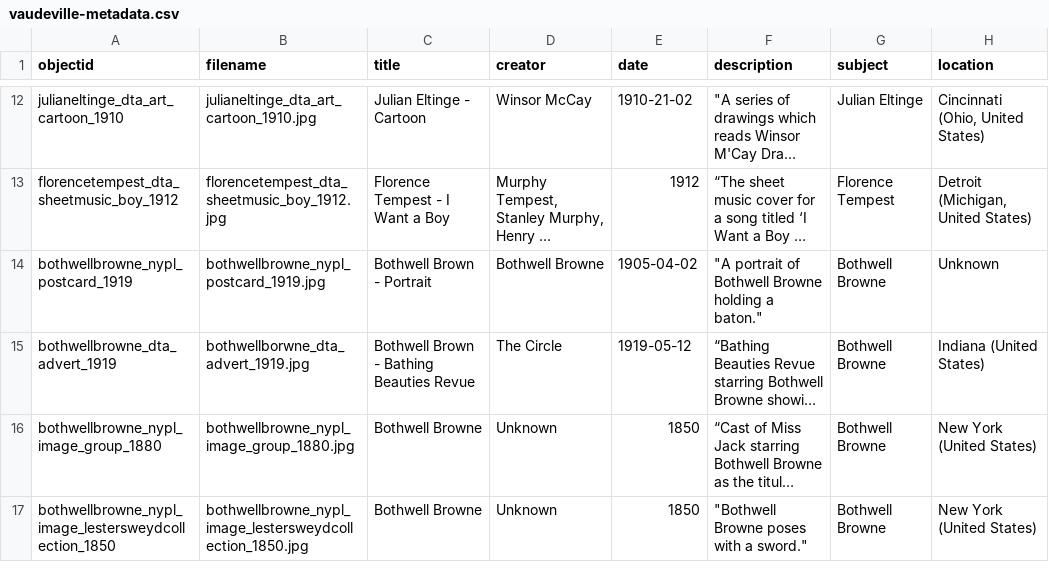
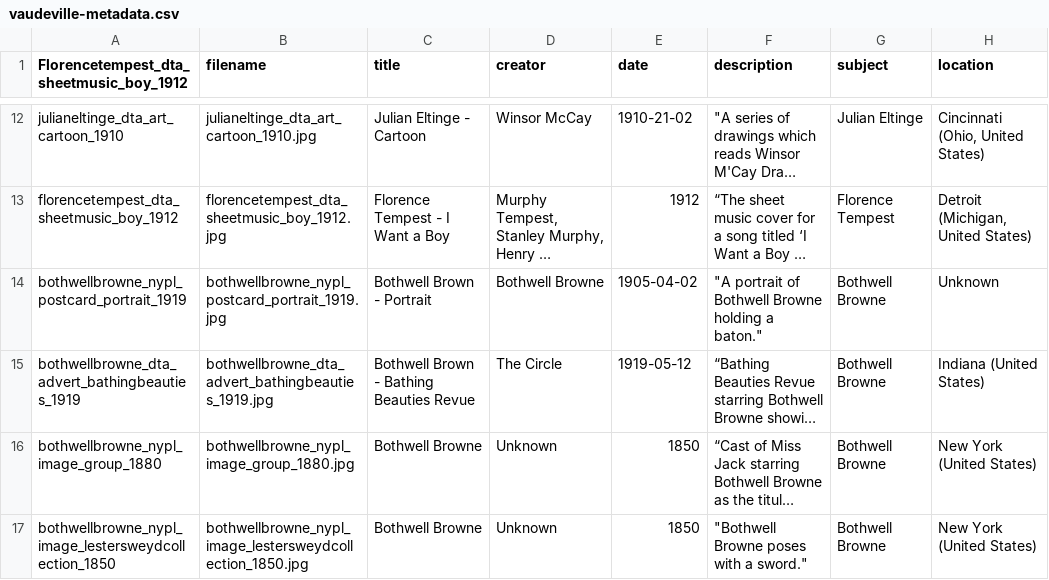
Before and after one commit to LIBDSCI350m-Fall25/group1, a CSV file: _data/vaudeville-metadata.csv, drawn as a sheet; only a part is shown, gaps mark what is left out; long unchanged cells end in …; the diff names each change by its address in the sheet, - before the commit and + after, or states it on an @@ line.

Commit message:
updated bb filenames and infmroation in metadata spreadsheet to be in compliance with file naming scheme

```diff
--- a/_data/vaudeville-metadata.csv
+++ b/_data/vaudeville-metadata.csv
-A1: objectid
+A1: Florencetempest_dta_sheetmusic_boy_1912
-A14: bothwellbrowne_nypl_postcard_1919
+A14: bothwellbrowne_nypl_postcard_portrait_1919
-B14 (filename): bothwellbrowne_nypl_postcard_1919.jpg
+B14 (filename): bothwellbrowne_nypl_postcard_portrait_1919.jpg
-A15: bothwellbrowne_dta_advert_1919
+A15: bothwellbrowne_dta_advert_bathingbeauties_1919
-B15 (filename): bothwellborwne_dta_advert_1919.jpg
+B15 (filename): bothwellbrowne_dta_advert_bathingbeauties_1919.jpg
```
Also changed, not shown: 2 other files.
